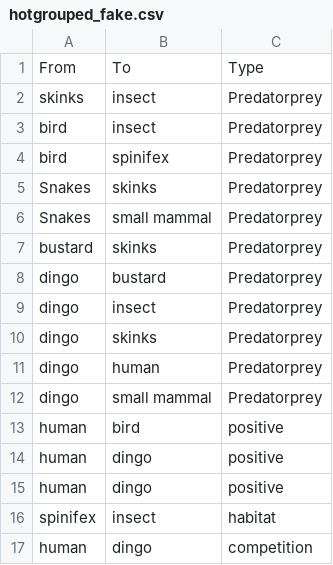
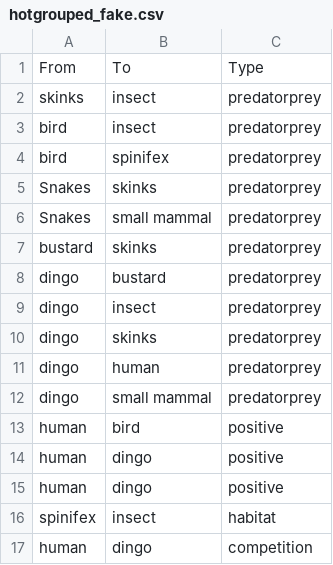
Before and after one commit to dietahanson/AustraliaLoopAnalysis, a CSV file: R_code/loop_code/hotgrouped_fake.csv, drawn as a sheet.

```diff
--- a/R_code/loop_code/hotgrouped_fake.csv
+++ b/R_code/loop_code/hotgrouped_fake.csv
@@ -1,13 +1,13 @@
 From,To,Type
-skinks,insect,Predatorprey
-bird,insect,Predatorprey
-bird,spinifex,Predatorprey
-Snakes,skinks,Predatorprey
-Snakes,small mammal,Predatorprey
-bustard,skinks,Predatorprey
-dingo,bustard,Predatorprey
-dingo,insect,Predatorprey
-dingo,skinks,Predatorprey
-dingo,human,Predatorprey
-dingo,small mammal,Predatorprey
+skinks,insect,predatorprey
+bird,insect,predatorprey
+bird,spinifex,predatorprey
+Snakes,skinks,predatorprey
+Snakes,small mammal,predatorprey
+bustard,skinks,predatorprey
+dingo,bustard,predatorprey
+dingo,insect,predatorprey
+dingo,skinks,predatorprey
+dingo,human,predatorprey
+dingo,small mammal,predatorprey
 human,bird,positive
```
Also changed, not shown: R_code/loop_code/hotgrouped.csv, R_code/network_code/hotnet.csv, 22 other files.
